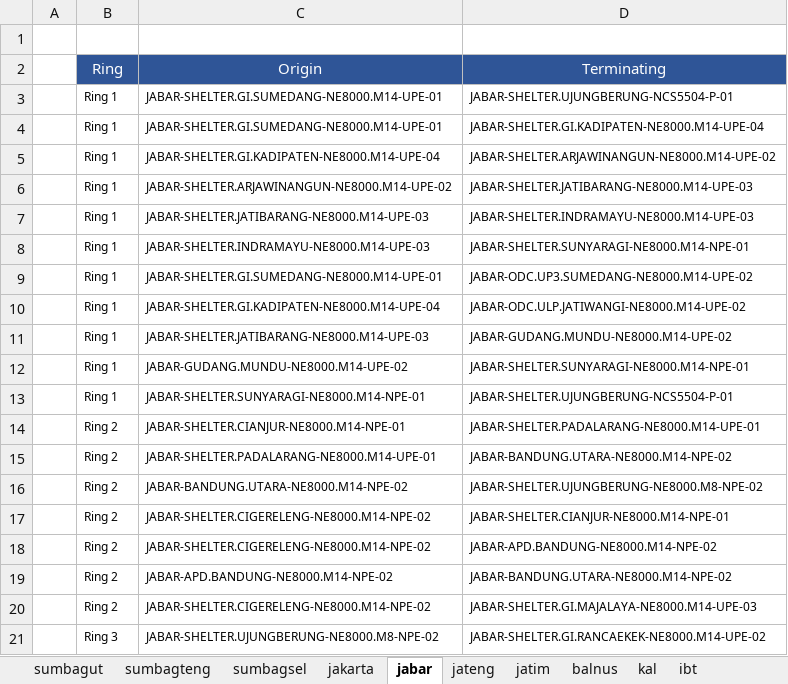
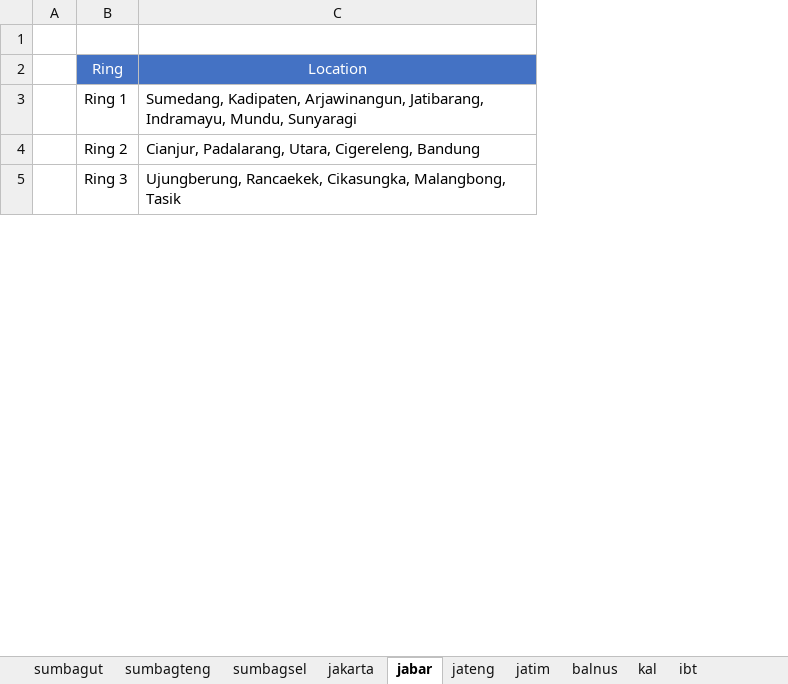
Before and after one commit to FuadHamdiBahar/Tugas-Akhir-Icon, an Excel workbook: public/location utilisasi.xlsx, sheet jabar, drawn as a sheet; only a part is shown; values as stored, in another font and other column widths than the file's, no borders; removed rows and columns are numbered as before the commit, all else as after; the diff covers the shown part only; the diff names each change by its address in the sheet, - before the commit and + after, or states it on an @@ line.

Commit message:
memperbaiki ring view

```diff
--- a/public/location utilisasi.xlsx (sheet jabar)
+++ b/public/location utilisasi.xlsx (sheet jabar)
-column C, rows 2-3: Origin | JABAR-SHELTER.GI.SUMEDANG-NE8000.M14-UPE-01; rows 20-21: JABAR-SHELTER.CIGERELENG-NE8000.M14-NPE-02 | JABAR-SHELTER.UJUNGBERUNG-NE8000.M8-NPE-02
-column D, rows 2-3: Terminating | JABAR-SHELTER.UJUNGBERUNG-NCS5504-P-01; rows 20-21: JABAR-SHELTER.GI.MAJALAYA-NE8000.M14-UPE-03 | JABAR-SHELTER.GI.RANCAEKEK-NE8000.M14-UPE-02
+column C, rows 2-5: Location | Sumedang, Kadipaten, Arjawinangun, Jatibarang, Indramayu, Mundu, Sunyaragi | Cianjur, Padalarang, Utara, Cigereleng, Bandung | Ujungberung, Rancaekek, Cikasungka, Malangbong, Tasik
-B2 fill: #2F5597
+B2 fill: #4472C4
@@ B3 text size: larger @@
-row 4:  | Ring 1 | JABAR-SHELTER.GI.SUMEDANG-NE8000.M14-UPE-01 | JABAR-SHELTER.GI.KADIPATEN-NE8000.M14-UPE-04
-row 5:  | Ring 1 | JABAR-SHELTER.GI.KADIPATEN-NE8000.M14-UPE-04 | JABAR-SHELTER.ARJAWINANGUN-NE8000.M14-UPE-02
-row 6:  | Ring 1 | JABAR-SHELTER.ARJAWINANGUN-NE8000.M14-UPE-02 | JABAR-SHELTER.JATIBARANG-NE8000.M14-UPE-03
-row 7:  | Ring 1 | JABAR-SHELTER.JATIBARANG-NE8000.M14-UPE-03 | JABAR-SHELTER.INDRAMAYU-NE8000.M14-UPE-03
-row 8:  | Ring 1 | JABAR-SHELTER.INDRAMAYU-NE8000.M14-UPE-03 | JABAR-SHELTER.SUNYARAGI-NE8000.M14-NPE-01
-row 9:  | Ring 1 | JABAR-SHELTER.GI.SUMEDANG-NE8000.M14-UPE-01 | JABAR-ODC.UP3.SUMEDANG-NE8000.M14-UPE-02
-row 10:  | Ring 1 | JABAR-SHELTER.GI.KADIPATEN-NE8000.M14-UPE-04 | JABAR-ODC.ULP.JATIWANGI-NE8000.M14-UPE-02
-row 11:  | Ring 1 | JABAR-SHELTER.JATIBARANG-NE8000.M14-UPE-03 | JABAR-GUDANG.MUNDU-NE8000.M14-UPE-02
-row 12:  | Ring 1 | JABAR-GUDANG.MUNDU-NE8000.M14-UPE-02 | JABAR-SHELTER.SUNYARAGI-NE8000.M14-NPE-01
-row 13:  | Ring 1 | JABAR-SHELTER.SUNYARAGI-NE8000.M14-NPE-01 | JABAR-SHELTER.UJUNGBERUNG-NCS5504-P-01
-row 14:  | Ring 2 | JABAR-SHELTER.CIANJUR-NE8000.M14-NPE-01 | JABAR-SHELTER.PADALARANG-NE8000.M14-UPE-01
-row 15:  | Ring 2 | JABAR-SHELTER.PADALARANG-NE8000.M14-UPE-01 | JABAR-BANDUNG.UTARA-NE8000.M14-NPE-02
-row 16:  | Ring 2 | JABAR-BANDUNG.UTARA-NE8000.M14-NPE-02 | JABAR-SHELTER.UJUNGBERUNG-NE8000.M8-NPE-02
-row 17:  | Ring 2 | JABAR-SHELTER.CIGERELENG-NE8000.M14-NPE-02 | JABAR-SHELTER.CIANJUR-NE8000.M14-NPE-01
-row 18:  | Ring 2 | JABAR-SHELTER.CIGERELENG-NE8000.M14-NPE-02 | JABAR-APD.BANDUNG-NE8000.M14-NPE-02
-row 19:  | Ring 2 | JABAR-APD.BANDUNG-NE8000.M14-NPE-02 | JABAR-BANDUNG.UTARA-NE8000.M14-NPE-02
@@ B4:B5 text size: larger @@
```
Also changed, not shown: 20 removed rows and cell formats elsewhere in this sheet, sheet sumbagsel, sheet jateng, sheet jatim, sheet jakarta, sheet balnus, sheet ibt, 3 more sheets, 2 other files.
